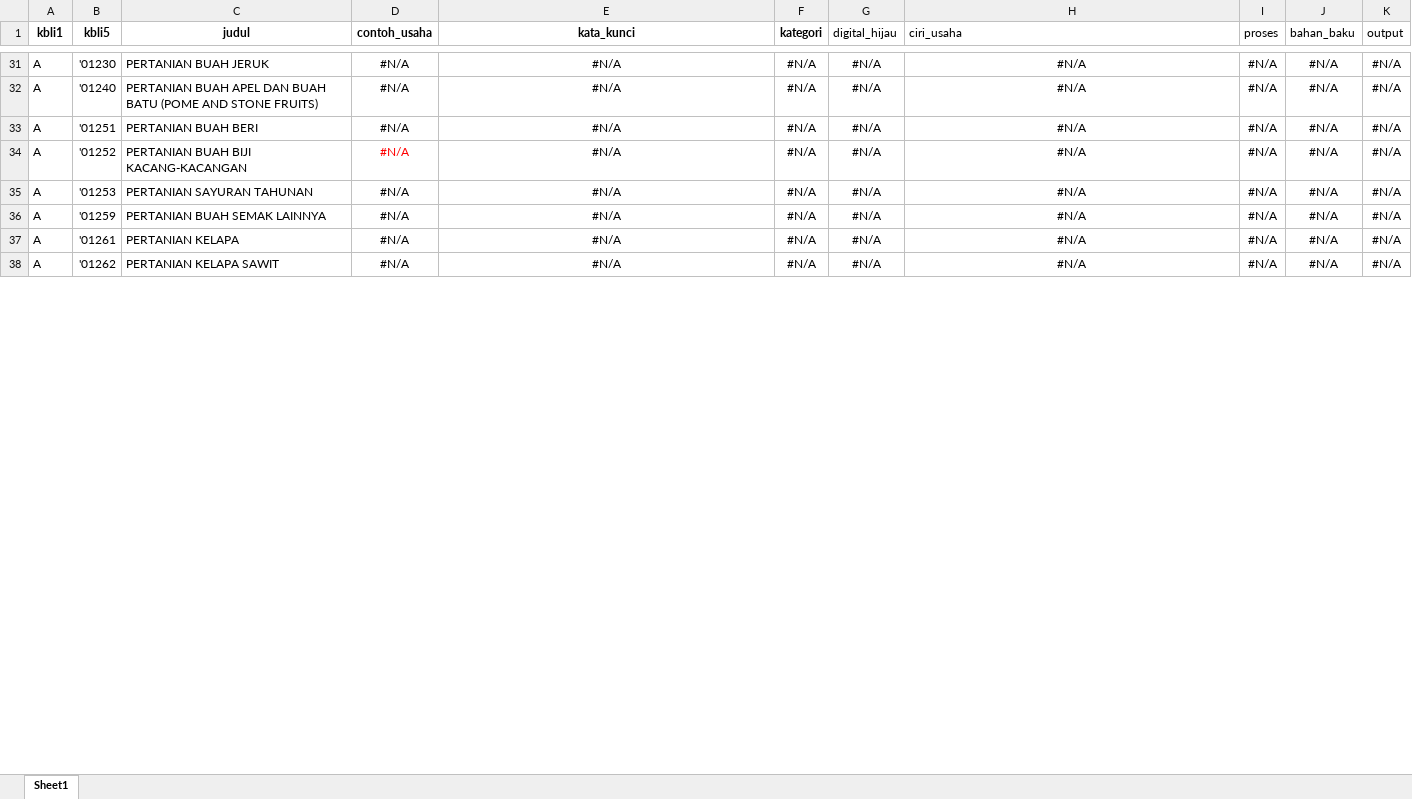
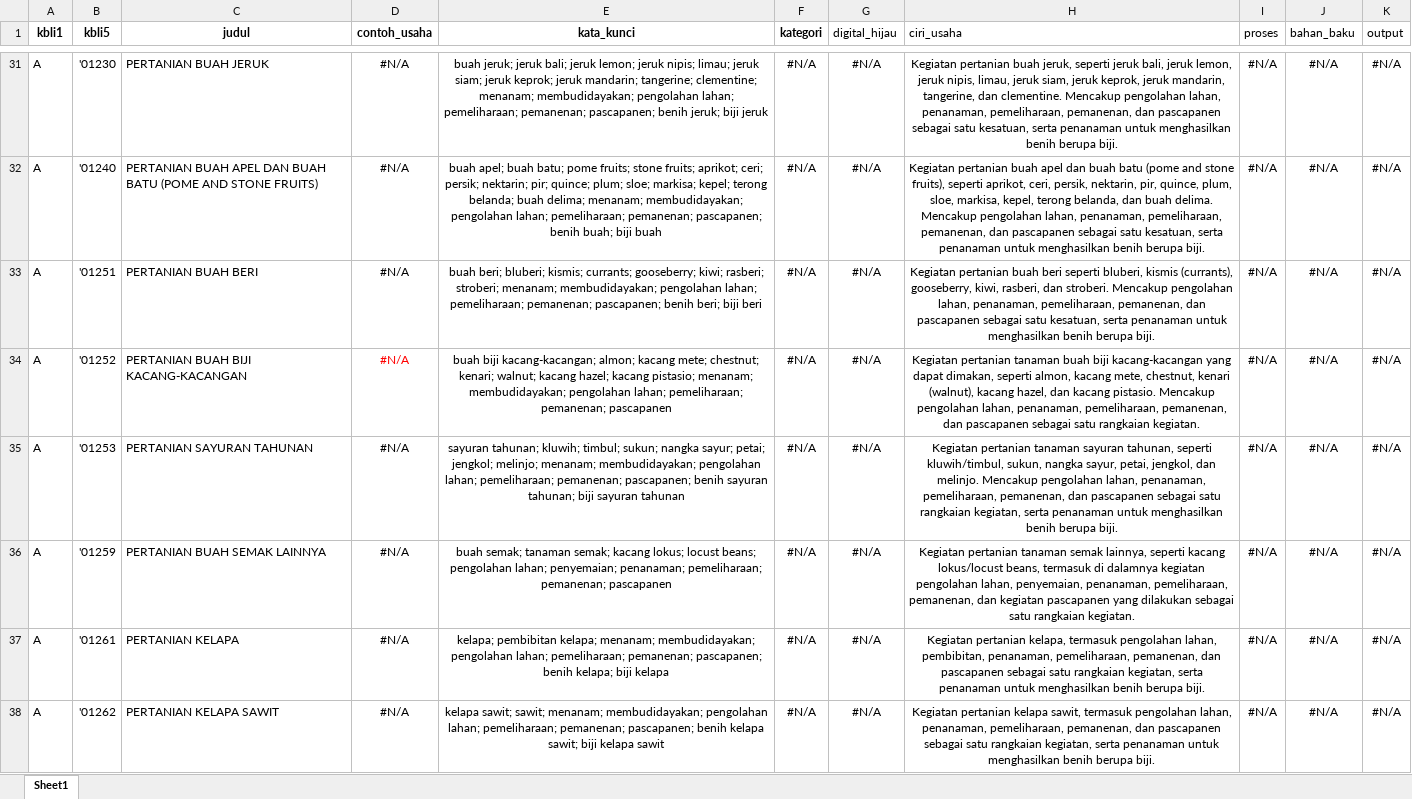
Before and after one commit to nazkhairunnisa/kbli2025_riau, an Excel workbook: data/kbli_populer_riau2.xlsx, sheet Sheet1, drawn as a sheet; only a part is shown, gaps mark what is left out; values as stored, in another font and other column widths than the file's, no borders; the diff covers the shown part only; the diff names each change by its address in the sheet, - before the commit and + after, or states it on an @@ line.

Commit message:
Update database usaha

```diff
--- a/data/kbli_populer_riau2.xlsx (sheet Sheet1)
+++ b/data/kbli_populer_riau2.xlsx (sheet Sheet1)
-E31 (kata_kunci): #N/A
+E31 (kata_kunci): buah jeruk; jeruk bali; jeruk lemon; jeruk nipis; limau; jeruk siam; jeruk keprok; jeruk mandarin; tangerine; clementine; menanam; membudidayakan; pengolahan lahan; pemeliharaan; pemanenan; pascapanen; benih jeruk; biji jeruk
-H31 (ciri_usaha): #N/A
+H31 (ciri_usaha): Kegiatan pertanian buah jeruk, seperti jeruk bali, jeruk lemon, jeruk nipis, limau, jeruk siam, jeruk keprok, jeruk mandarin, tangerine, dan clementine. Mencakup pengolahan lahan, penanaman, pemeliharaan, pemanenan, dan pascapanen sebagai satu kesatuan, serta penanaman untuk menghasilkan benih berupa biji.
-E32 (kata_kunci): #N/A
+E32 (kata_kunci): buah apel; buah batu; pome fruits; stone fruits; aprikot; ceri; persik; nektarin; pir; quince; plum; sloe; markisa; kepel; terong belanda; buah delima; menanam; membudidayakan; pengolahan lahan; pemeliharaan; pemanenan; pascapanen; benih buah; biji buah
-H32 (ciri_usaha): #N/A
+H32 (ciri_usaha): Kegiatan pertanian buah apel dan buah batu (pome and stone fruits), seperti aprikot, ceri, persik, nektarin, pir, quince, plum, sloe, markisa, kepel, terong belanda, dan buah delima. Mencakup pengolahan lahan, penanaman, pemeliharaan, pemanenan, dan pascapanen sebagai satu kesatuan, serta penanaman untuk menghasilkan benih berupa biji.
-E33 (kata_kunci): #N/A
+E33 (kata_kunci): buah beri; bluberi; kismis; currants; gooseberry; kiwi; rasberi; stroberi; menanam; membudidayakan; pengolahan lahan; pemeliharaan; pemanenan; pascapanen; benih beri; biji beri
-H33 (ciri_usaha): #N/A
+H33 (ciri_usaha): Kegiatan pertanian buah beri seperti bluberi, kismis (currants), gooseberry, kiwi, rasberi, dan stroberi. Mencakup pengolahan lahan, penanaman, pemeliharaan, pemanenan, dan pascapanen sebagai satu kesatuan, serta penanaman untuk menghasilkan benih berupa biji.
-E34 (kata_kunci): #N/A
+E34 (kata_kunci): buah biji kacang-kacangan; almon; kacang mete; chestnut; kenari; walnut; kacang hazel; kacang pistasio; menanam; membudidayakan; pengolahan lahan; pemeliharaan; pemanenan; pascapanen
-H34 (ciri_usaha): #N/A
+H34 (ciri_usaha): Kegiatan pertanian tanaman buah biji kacang-kacangan yang dapat dimakan, seperti almon, kacang mete, chestnut, kenari (walnut), kacang hazel, dan kacang pistasio. Mencakup pengolahan lahan, penanaman, pemeliharaan, pemanenan, dan pascapanen sebagai satu rangkaian kegiatan.
-E35 (kata_kunci): #N/A
+E35 (kata_kunci): sayuran tahunan; kluwih; timbul; sukun; nangka sayur; petai; jengkol; melinjo; menanam; membudidayakan; pengolahan lahan; pemeliharaan; pemanenan; pascapanen; benih sayuran tahunan; biji sayuran tahunan
-H35 (ciri_usaha): #N/A
+H35 (ciri_usaha): Kegiatan pertanian tanaman sayuran tahunan, seperti kluwih/timbul, sukun, nangka sayur, petai, jengkol, dan melinjo. Mencakup pengolahan lahan, penanaman, pemeliharaan, pemanenan, dan pascapanen sebagai satu rangkaian kegiatan, serta penanaman untuk menghasilkan benih berupa biji.
-E36 (kata_kunci): #N/A
+E36 (kata_kunci): buah semak; tanaman semak; kacang lokus; locust beans; pengolahan lahan; penyemaian; penanaman; pemeliharaan; pemanenan; pascapanen
-H36 (ciri_usaha): #N/A
+H36 (ciri_usaha): Kegiatan pertanian tanaman semak lainnya, seperti kacang lokus/locust beans, termasuk di dalamnya kegiatan pengolahan lahan, penyemaian, penanaman, pemeliharaan, pemanenan, dan kegiatan pascapanen yang dilakukan sebagai satu rangkaian kegiatan.
-E37 (kata_kunci): #N/A
+E37 (kata_kunci): kelapa; pembibitan kelapa; menanam; membudidayakan; pengolahan lahan; pemeliharaan; pemanenan; pascapanen; benih kelapa; biji kelapa
-H37 (ciri_usaha): #N/A
+H37 (ciri_usaha): Kegiatan pertanian kelapa, termasuk pengolahan lahan, pembibitan, penanaman, pemeliharaan, pemanenan, dan pascapanen sebagai satu rangkaian kegiatan, serta penanaman untuk menghasilkan benih berupa biji.
-E38 (kata_kunci): #N/A
+E38 (kata_kunci): kelapa sawit; sawit; menanam; membudidayakan; pengolahan lahan; pemeliharaan; pemanenan; pascapanen; benih kelapa sawit; biji kelapa sawit
-H38 (ciri_usaha): #N/A
+H38 (ciri_usaha): Kegiatan pertanian kelapa sawit, termasuk pengolahan lahan, penanaman, pemeliharaan, pemanenan, dan pascapanen sebagai satu rangkaian kegiatan, serta penanaman untuk menghasilkan benih berupa biji.
```
Also changed, not shown: 250 edited cells and cell formats elsewhere in this sheet.
